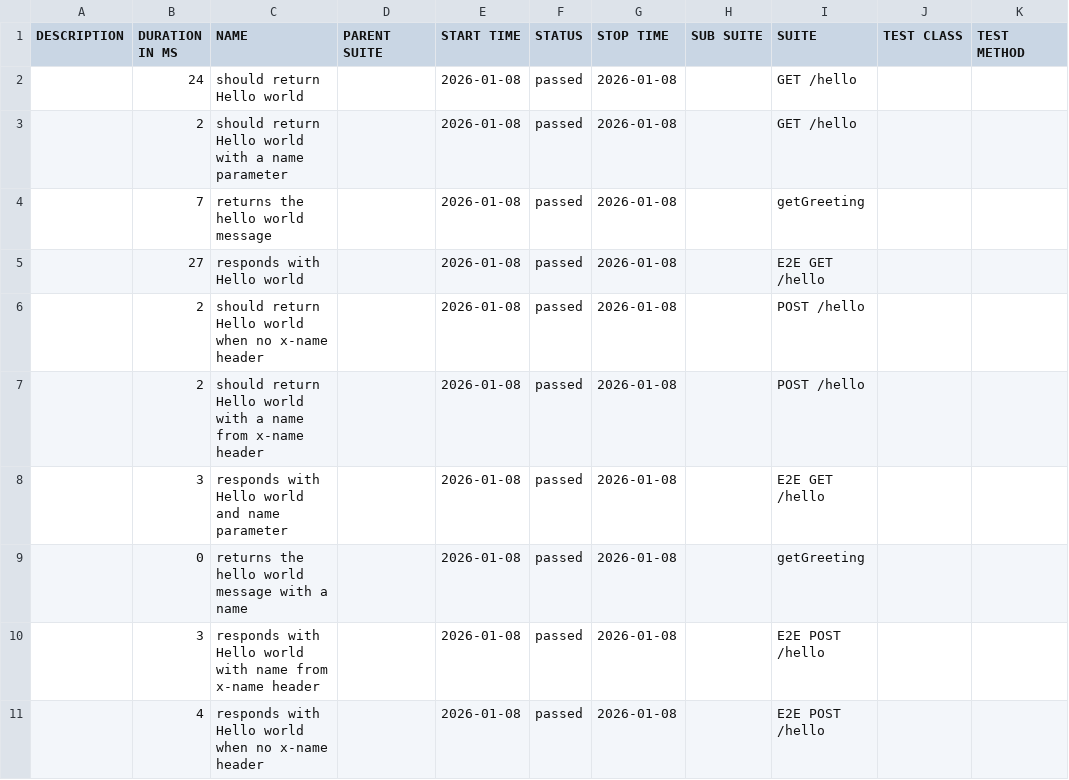
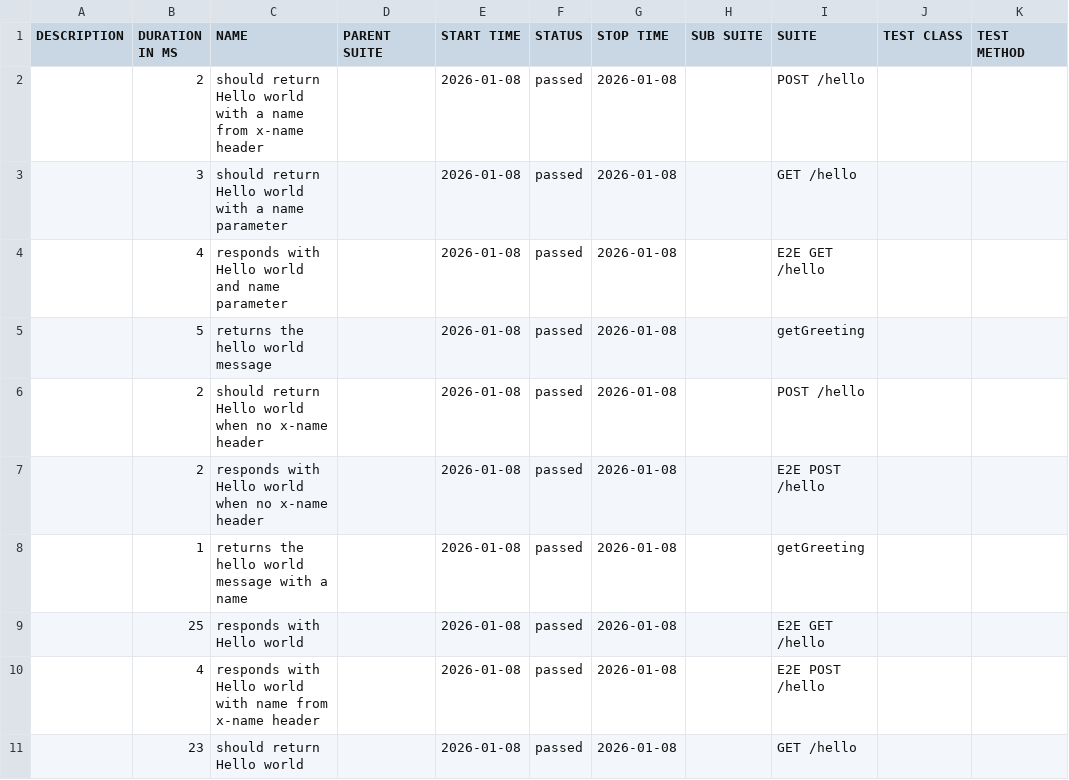
Before and after one commit to maxime67/cicd-tp, a CSV file: allure-report/data/suites.csv, drawn as a sheet.

```diff
--- a/allure-report/data/suites.csv
+++ b/allure-report/data/suites.csv
@@ -1,11 +1,11 @@
 "DESCRIPTION","DURATION IN MS","NAME","PARENT SUITE","START TIME","STATUS","STOP TIME","SUB SUITE","SUITE","TEST CLASS","TEST METHOD"
-"","24","should return Hello world","","2026-01-08","passed","2026-01-08","","GET /hello","",""
-"","2","should return Hello world with a name parameter","","2026-01-08","passed","2026-01-08","","GET /hello","",""
-"","7","returns the hello world message","","2026-01-08","passed","2026-01-08","","getGreeting","",""
-"","27","responds with Hello world","","2026-01-08","passed","2026-01-08","","E2E GET /hello","",""
+"","2","should return Hello world with a name from x-name header","","2026-01-08","passed","2026-01-08","","POST /hello","",""
+"","3","should return Hello world with a name parameter","","2026-01-08","passed","2026-01-08","","GET /hello","",""
+"","4","responds with Hello world and name parameter","","2026-01-08","passed","2026-01-08","","E2E GET /hello","",""
+"","5","returns the hello world message","","2026-01-08","passed","2026-01-08","","getGreeting","",""
 "","2","should return Hello world when no x-name header","","2026-01-08","passed","2026-01-08","","POST /hello","",""
-"","2","should return Hello world with a name from x-name header","","2026-01-08","passed","2026-01-08","","POST /hello","",""
-"","3","responds with Hello world and name parameter","","2026-01-08","passed","2026-01-08","","E2E GET /hello","",""
-"","0","returns the hello world message with a name","","2026-01-08","passed","2026-01-08","","getGreeting","",""
-"","3","responds with Hello world with name from x-name header","","2026-01-08","passed","2026-01-08","","E2E POST /hello","",""
-"","4","responds with Hello world when no x-name header","","2026-01-08","passed","2026-01-08","","E2E POST /hello","",""
+"","2","responds with Hello world when no x-name header","","2026-01-08","passed","2026-01-08","","E2E POST /hello","",""
+"","1","returns the hello world message with a name","","2026-01-08","passed","2026-01-08","","getGreeting","",""
+"","25","responds with Hello world","","2026-01-08","passed","2026-01-08","","E2E GET /hello","",""
+"","4","responds with Hello world with name from x-name header","","2026-01-08","passed","2026-01-08","","E2E POST /hello","",""
+"","23","should return Hello world","","2026-01-08","passed","2026-01-08","","GET /hello","",""
```
Also changed, not shown: 35 other files.
